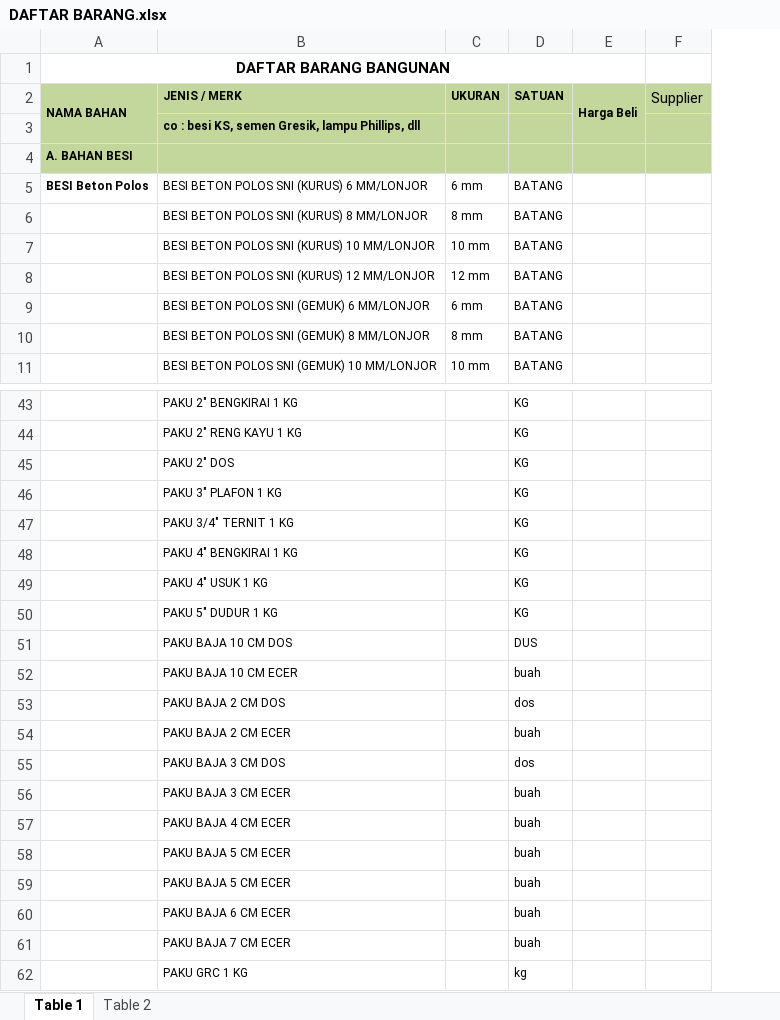
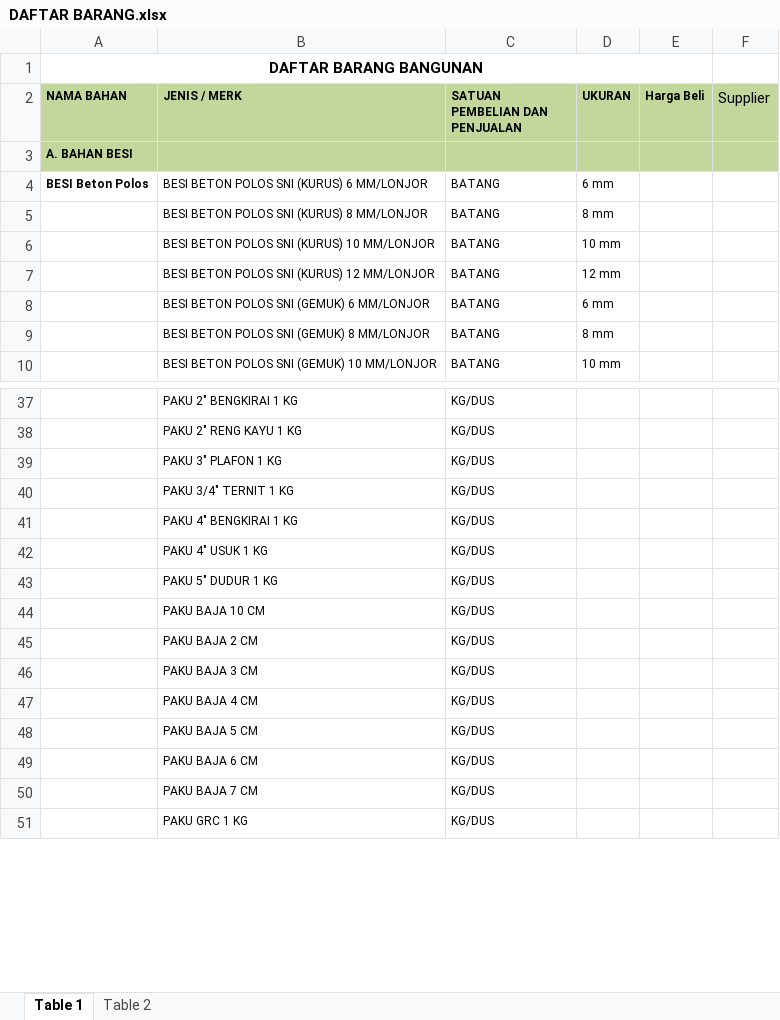
Before and after one commit to ArtEnginer/PREPARED-TOKO-BANGUNAN, an Excel workbook: DAFTAR BARANG.xlsx, sheet Table 1, drawn as a sheet; only a part is shown, gaps mark what is left out; values as stored, in another font and other column widths than the file's, no borders; removed rows and columns are numbered as before the commit, all else as after; the diff covers the shown part only; the diff names each change by its address in the sheet, - before the commit and + after, or states it on an @@ line.

```diff
--- a/DAFTAR BARANG.xlsx (sheet Table 1)
+++ b/DAFTAR BARANG.xlsx (sheet Table 1)
+column C (SATUAN PEMBELIAN DAN PENJUALAN), rows 4-10: all BATANG; rows 37-51: all KG/DUS
-column D (SATUAN), rows 5-11: all BATANG; rows 43-44: KG | KG; rows 46-57: KG | KG | KG | KG | KG | DUS | buah | dos | buah | dos | buah | buah; row 62: kg
-A2:A3 merged
-E2:E3 merged
-row 3:  | co : besi KS, semen Gresik, lampu Phillips, dll
-row 45:  | PAKU 2" DOS |  | KG
-B44 (JENIS / MERK): PAKU BAJA 10 CM DOS
+B44 (JENIS / MERK): PAKU BAJA 10 CM
-B45 (JENIS / MERK): PAKU BAJA 10 CM ECER
+B45 (JENIS / MERK): PAKU BAJA 2 CM
-B46 (JENIS / MERK): PAKU BAJA 2 CM DOS
+B46 (JENIS / MERK): PAKU BAJA 3 CM
-B47 (JENIS / MERK): PAKU BAJA 2 CM ECER
+B47 (JENIS / MERK): PAKU BAJA 4 CM
-B48 (JENIS / MERK): PAKU BAJA 3 CM DOS
+B48 (JENIS / MERK): PAKU BAJA 5 CM
-B49 (JENIS / MERK): PAKU BAJA 3 CM ECER
+B49 (JENIS / MERK): PAKU BAJA 6 CM
-B50 (JENIS / MERK): PAKU BAJA 4 CM ECER
+B50 (JENIS / MERK): PAKU BAJA 7 CM
-row 58:  | PAKU BAJA 5 CM ECER |  | buah
-row 59:  | PAKU BAJA 5 CM ECER |  | buah
-row 60:  | PAKU BAJA 6 CM ECER |  | buah
-row 61:  | PAKU BAJA 7 CM ECER |  | buah
```
Also changed, not shown: 523 added rows, 9 removed rows and 9 edited cells elsewhere in this sheet.
